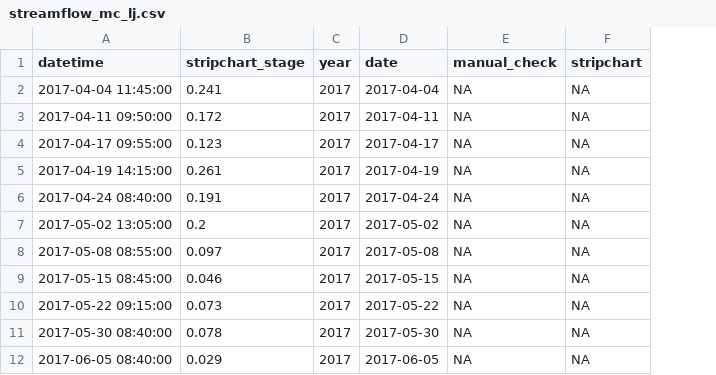
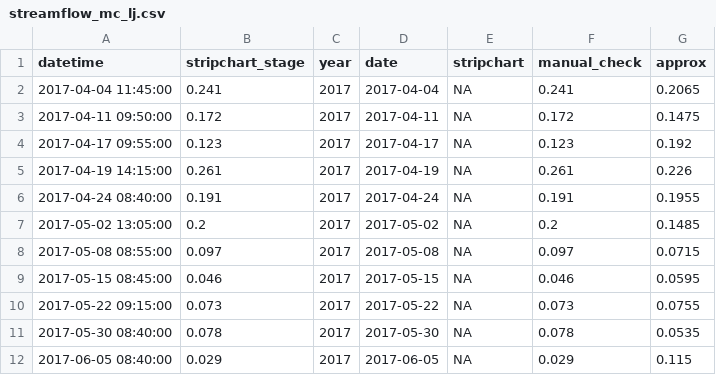
Before and after one commit to miaforsline/s2_streamflow, a CSV file: intermediate_data/streamflow_mc_lj.csv, drawn as a sheet; only a part is shown; removed rows and columns are numbered as before the commit, all else as after; the diff names each change by its address in the sheet, - before the commit and + after, or states it on an @@ line.

```diff
--- a/intermediate_data/streamflow_mc_lj.csv
+++ b/intermediate_data/streamflow_mc_lj.csv
-column E (manual_check), rows 2-12: all NA
+column F (manual_check), rows 2-12: 0.241 | 0.172 | 0.123 | 0.261 | 0.191 | 0.2 | 0.097 | 0.046 | 0.073 | 0.078 | 0.029
+column G (approx), rows 2-12: 0.2065 | 0.1475 | 0.192 | 0.226 | 0.1955 | 0.1485 | 0.0715 | 0.0595 | 0.0755 | 0.0535 | 0.115
```
Also changed, not shown: 2 other files.
